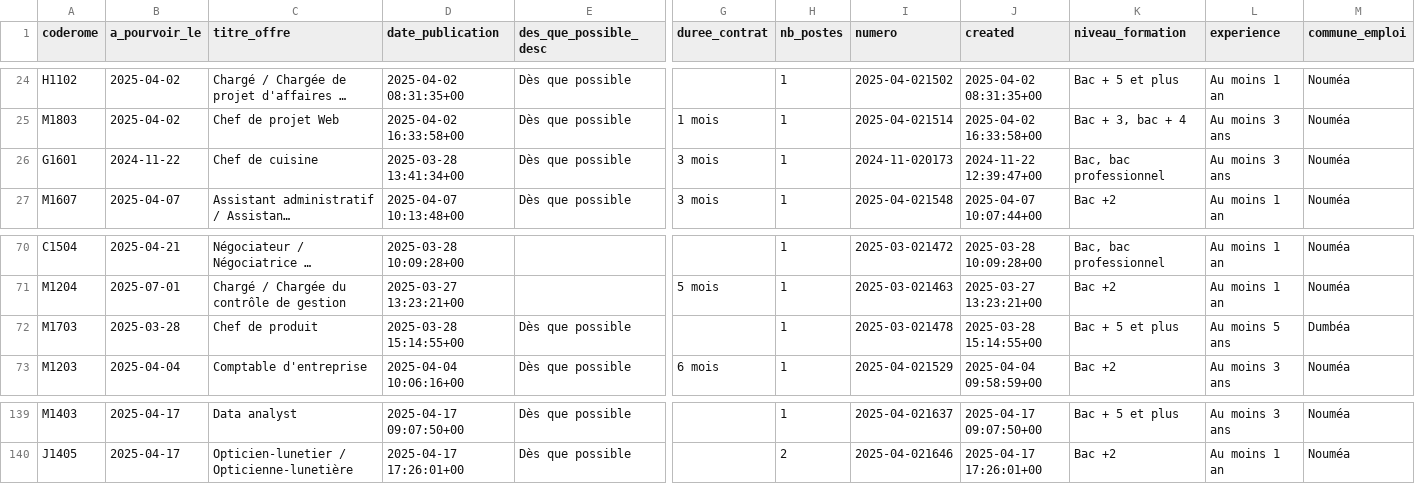
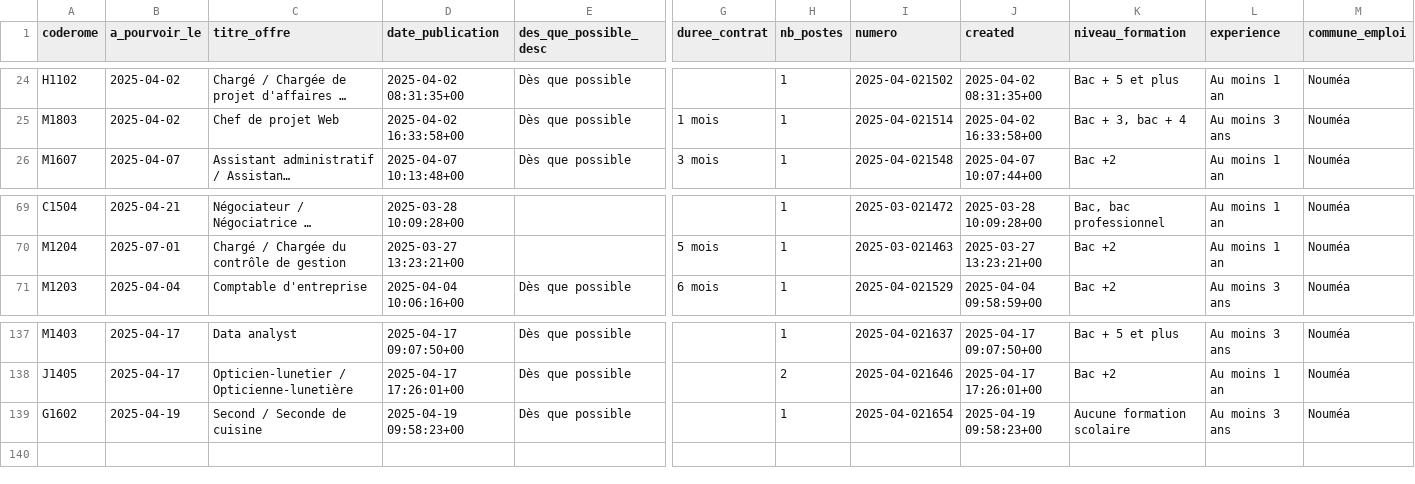
Before and after one commit to adriens/odata-offres-emploi-drhfpnc, a CSV file: data/emplois.csv, drawn as a sheet; only a part is shown, gaps mark what is left out; long unchanged cells end in …; removed rows and columns are numbered as before the commit, all else as after; rows hold the shown columns only; the diff names each change by its address in the sheet, - before the commit and + after, or states it on an @@ line.

Commit message:
Ajout ou mise à jour de data/emplois.csv

```diff
--- a/data/emplois.csv
+++ b/data/emplois.csv
-row 26: G1601 | 2024-11-22 | Chef de cuisine | 2025-03-28 13:41:34+00 | Dès que possible | 3 mois | 1 | 2024-11-020173 | 2024-11-22 12:39:47+00 | Bac, bac professionnel | Au moins 3 ans | Nouméa
-row 72: M1703 | 2025-03-28 | Chef de produit | 2025-03-28 15:14:55+00 | Dès que possible |  | 1 | 2025-03-021478 | 2025-03-28 15:14:55+00 | Bac + 5 et plus | Au moins 5 ans | Dumbéa
+row 139: G1602 | 2025-04-19 | Second / Seconde de cuisine | 2025-04-19 09:58:23+00 | Dès que possible |  | 1 | 2025-04-021654 | 2025-04-19 09:58:23+00 | Aucune formation scolaire | Au moins 3 ans | Nouméa
```
